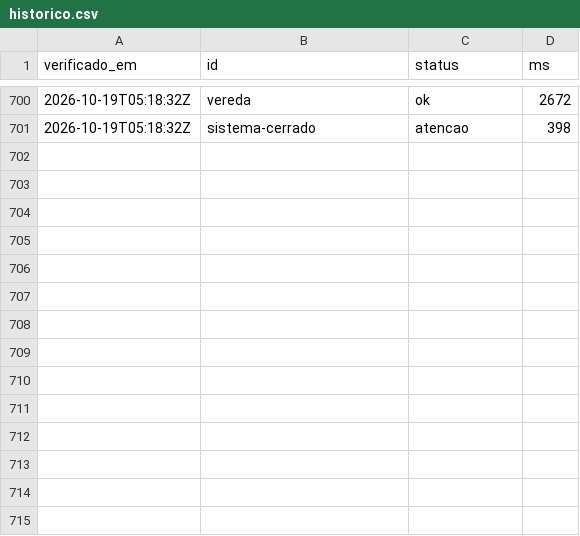
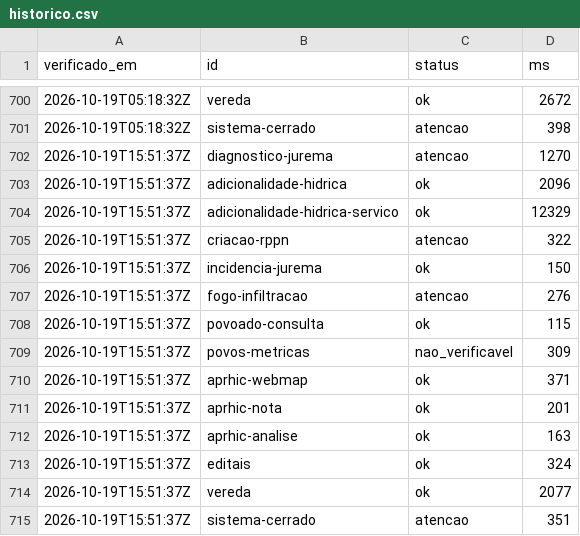
Before and after one commit to YuriSalmona/painel-projetos, a CSV file: historico.csv, drawn as a sheet; only a part is shown, gaps mark what is left out.

```diff
--- a/historico.csv
+++ b/historico.csv
@@ -701 +701,15 @@ verificado_em,id,status,ms
 2026-10-19T05:18:32Z,sistema-cerrado,atencao,398
+2026-10-19T15:51:37Z,diagnostico-jurema,atencao,1270
+2026-10-19T15:51:37Z,adicionalidade-hidrica,ok,2096
+2026-10-19T15:51:37Z,adicionalidade-hidrica-servico,ok,12329
+2026-10-19T15:51:37Z,criacao-rppn,atencao,322
+2026-10-19T15:51:37Z,incidencia-jurema,ok,150
+2026-10-19T15:51:37Z,fogo-infiltracao,atencao,276
+2026-10-19T15:51:37Z,povoado-consulta,ok,115
+2026-10-19T15:51:37Z,povos-metricas,nao_verificavel,309
+2026-10-19T15:51:37Z,aprhic-webmap,ok,371
+2026-10-19T15:51:37Z,aprhic-nota,ok,201
+2026-10-19T15:51:37Z,aprhic-analise,ok,163
+2026-10-19T15:51:37Z,editais,ok,324
+2026-10-19T15:51:37Z,vereda,ok,2077
+2026-10-19T15:51:37Z,sistema-cerrado,atencao,351
```
Also changed, not shown: 1 other file.
